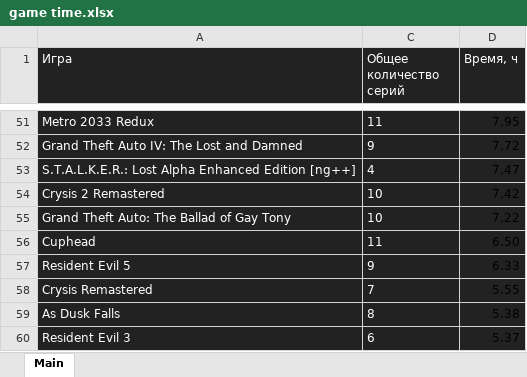
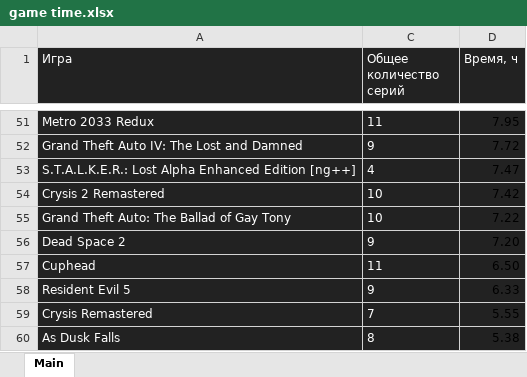
Before and after one commit to PaceGG/Episode-Chooser, an Excel workbook: game time.xlsx, sheet Main, drawn as a sheet; only a part is shown, gaps mark what is left out; the shorter side is filled out with more unchanged rows; values as stored, in another font and other column widths than the file's, no borders; conditional formats not drawn; the diff names each change by its address in the sheet, - before the commit and + after, or states it on an @@ line.

```diff
--- a/game time.xlsx (sheet Main)
+++ b/game time.xlsx (sheet Main)
+row 56: Dead Space 2 | 9 | 7.20
```
Also changed, not shown: 4 other files.
